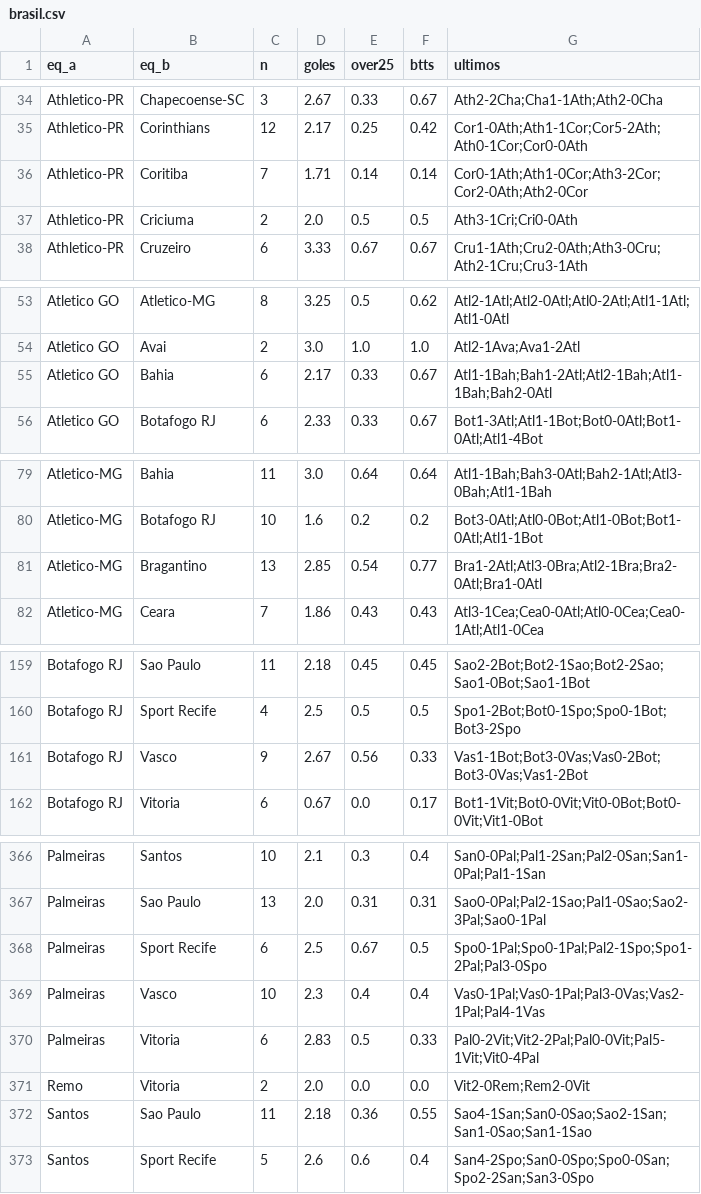
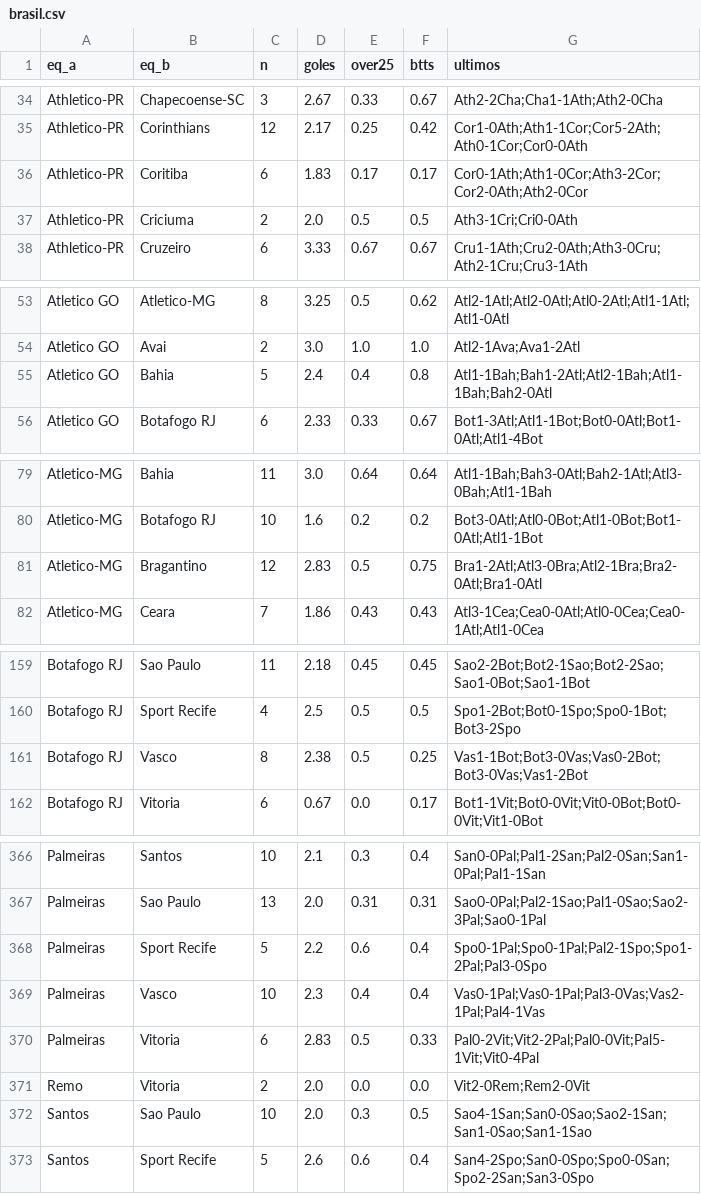
Before and after one commit to iqer175/datos-futbol, a CSV file: datos/h2h/brasil.csv, drawn as a sheet; only a part is shown, gaps mark what is left out; the diff covers the shown part only.

```diff
--- a/datos/h2h/brasil.csv
+++ b/datos/h2h/brasil.csv
@@ -35,3 +35,3 @@ Athletico-PR,Chapecoense-SC,3,2.67,0.33,0.67,Ath2-2Cha;Cha1-1Ath;Ath2-0Cha
 Athletico-PR,Corinthians,12,2.17,0.25,0.42,Cor1-0Ath;Ath1-1Cor;Cor5-2Ath;Ath0-1Cor;Cor0-0Ath
-Athletico-PR,Coritiba,7,1.71,0.14,0.14,Cor0-1Ath;Ath1-0Cor;Ath3-2Cor;Cor2-0Ath;Ath2-0Cor
+Athletico-PR,Coritiba,6,1.83,0.17,0.17,Cor0-1Ath;Ath1-0Cor;Ath3-2Cor;Cor2-0Ath;Ath2-0Cor
 Athletico-PR,Criciuma,2,2.0,0.5,0.5,Ath3-1Cri;Cri0-0Ath
@@ -54,3 +54,3 @@ Atletico GO,Atletico-MG,8,3.25,0.5,0.62,Atl2-1Atl;Atl2-0Atl;Atl0-2Atl;Atl1-1Atl;
 Atletico GO,Avai,2,3.0,1.0,1.0,Atl2-1Ava;Ava1-2Atl
-Atletico GO,Bahia,6,2.17,0.33,0.67,Atl1-1Bah;Bah1-2Atl;Atl2-1Bah;Atl1-1Bah;Bah2-0Atl
+Atletico GO,Bahia,5,2.4,0.4,0.8,Atl1-1Bah;Bah1-2Atl;Atl2-1Bah;Atl1-1Bah;Bah2-0Atl
 Atletico GO,Botafogo RJ,6,2.33,0.33,0.67,Bot1-3Atl;Atl1-1Bot;Bot0-0Atl;Bot1-0Atl;Atl1-4Bot
@@ -80,3 +80,3 @@ Atletico-MG,Bahia,11,3.0,0.64,0.64,Atl1-1Bah;Bah3-0Atl;Bah2-1Atl;Atl3-0Bah;Atl1-
 Atletico-MG,Botafogo RJ,10,1.6,0.2,0.2,Bot3-0Atl;Atl0-0Bot;Atl1-0Bot;Bot1-0Atl;Atl1-1Bot
-Atletico-MG,Bragantino,13,2.85,0.54,0.77,Bra1-2Atl;Atl3-0Bra;Atl2-1Bra;Bra2-0Atl;Bra1-0Atl
+Atletico-MG,Bragantino,12,2.83,0.5,0.75,Bra1-2Atl;Atl3-0Bra;Atl2-1Bra;Bra2-0Atl;Bra1-0Atl
 Atletico-MG,Ceara,7,1.86,0.43,0.43,Atl3-1Cea;Cea0-0Atl;Atl0-0Cea;Cea0-1Atl;Atl1-0Cea
@@ -160,3 +160,3 @@ Botafogo RJ,Sao Paulo,11,2.18,0.45,0.45,Sao2-2Bot;Bot2-1Sao;Bot2-2Sao;Sao1-0Bot;
 Botafogo RJ,Sport Recife,4,2.5,0.5,0.5,Spo1-2Bot;Bot0-1Spo;Spo0-1Bot;Bot3-2Spo
-Botafogo RJ,Vasco,9,2.67,0.56,0.33,Vas1-1Bot;Bot3-0Vas;Vas0-2Bot;Bot3-0Vas;Vas1-2Bot
+Botafogo RJ,Vasco,8,2.38,0.5,0.25,Vas1-1Bot;Bot3-0Vas;Vas0-2Bot;Bot3-0Vas;Vas1-2Bot
 Botafogo RJ,Vitoria,6,0.67,0.0,0.17,Bot1-1Vit;Bot0-0Vit;Vit0-0Bot;Bot0-0Vit;Vit1-0Bot
@@ -367,3 +367,3 @@ Palmeiras,Santos,10,2.1,0.3,0.4,San0-0Pal;Pal1-2San;Pal2-0San;San1-0Pal;Pal1-1Sa
 Palmeiras,Sao Paulo,13,2.0,0.31,0.31,Sao0-0Pal;Pal2-1Sao;Pal1-0Sao;Sao2-3Pal;Sao0-1Pal
-Palmeiras,Sport Recife,6,2.5,0.67,0.5,Spo0-1Pal;Spo0-1Pal;Pal2-1Spo;Spo1-2Pal;Pal3-0Spo
+Palmeiras,Sport Recife,5,2.2,0.6,0.4,Spo0-1Pal;Spo0-1Pal;Pal2-1Spo;Spo1-2Pal;Pal3-0Spo
 Palmeiras,Vasco,10,2.3,0.4,0.4,Vas0-1Pal;Vas0-1Pal;Pal3-0Vas;Vas2-1Pal;Pal4-1Vas
@@ -371,3 +371,3 @@ Palmeiras,Vitoria,6,2.83,0.5,0.33,Pal0-2Vit;Vit2-2Pal;Pal0-0Vit;Pal5-1Vit;Vit0-4
 Remo,Vitoria,2,2.0,0.0,0.0,Vit2-0Rem;Rem2-0Vit
-Santos,Sao Paulo,11,2.18,0.36,0.55,Sao4-1San;San0-0Sao;Sao2-1San;San1-0Sao;San1-1Sao
+Santos,Sao Paulo,10,2.0,0.3,0.5,Sao4-1San;San0-0Sao;Sao2-1San;San1-0Sao;San1-1Sao
 Santos,Sport Recife,5,2.6,0.6,0.4,San4-2Spo;San0-0Spo;Spo0-0San;Spo2-2San;San3-0Spo
```
Also changed, not shown: 16 edited cells elsewhere in this file, datos/agregados/equipos_argentina.csv, datos/agregados/equipos_bundesliga.csv, 31 other files.
